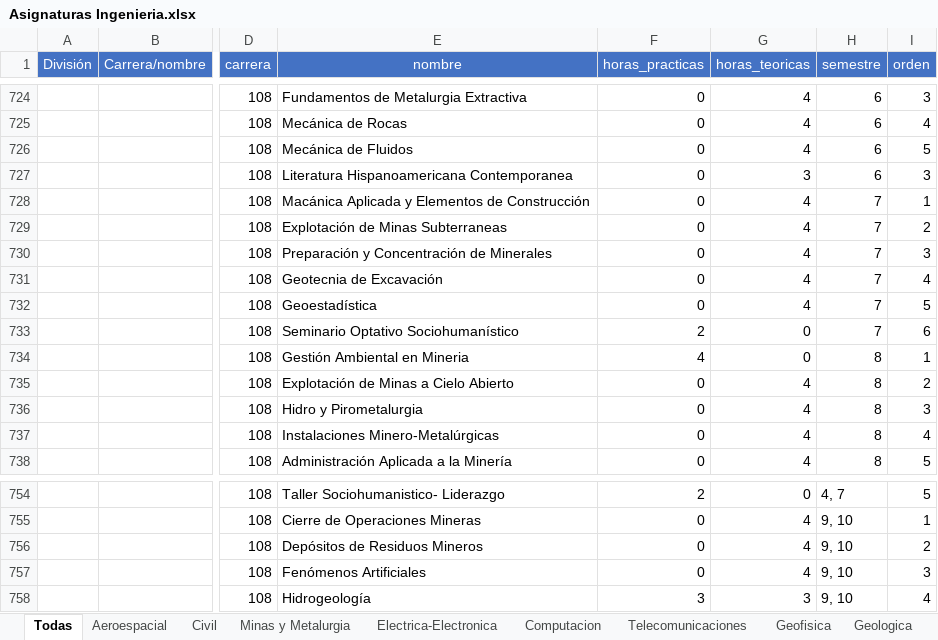
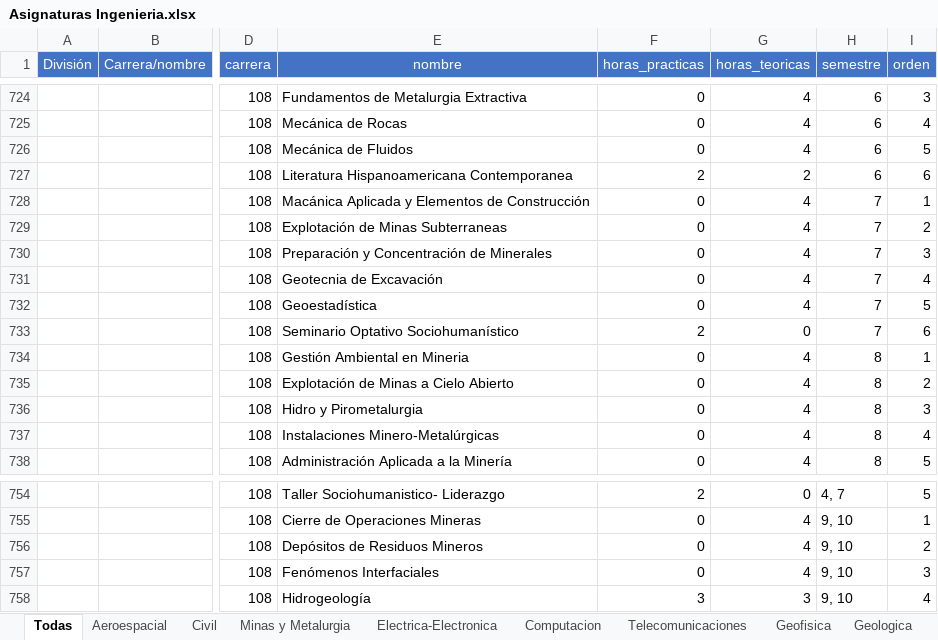
Before and after one commit to djanr2/unam.fi.asignaturas.documentacion, an Excel workbook: Asignaturas Ingenieria.xlsx, sheet Todas, drawn as a sheet; only a part is shown, gaps mark what is left out; values as stored, in another font and other column widths than the file's, no borders; the diff names each change by its address in the sheet, - before the commit and + after, or states it on an @@ line.

Commit message:
20230209 Se agrega pdf de carreras se arregla excel de asignaturas

```diff
--- a/Asignaturas Ingenieria.xlsx (sheet Todas)
+++ b/Asignaturas Ingenieria.xlsx (sheet Todas)
-F727 (horas_practicas): 0
+F727 (horas_practicas): 2
-G727 (horas_teoricas): 3
+G727 (horas_teoricas): 2
-I727 (orden): 3
+I727 (orden): 6
-F734 (horas_practicas): 4
+F734 (horas_practicas): 0
-G734 (horas_teoricas): 0
+G734 (horas_teoricas): 4
-E757 (nombre): Fenómenos Artificiales
+E757 (nombre): Fenómenos Interfaciales
```
Also changed, not shown: sheet Minas y Metalurgia, 1 other file.
